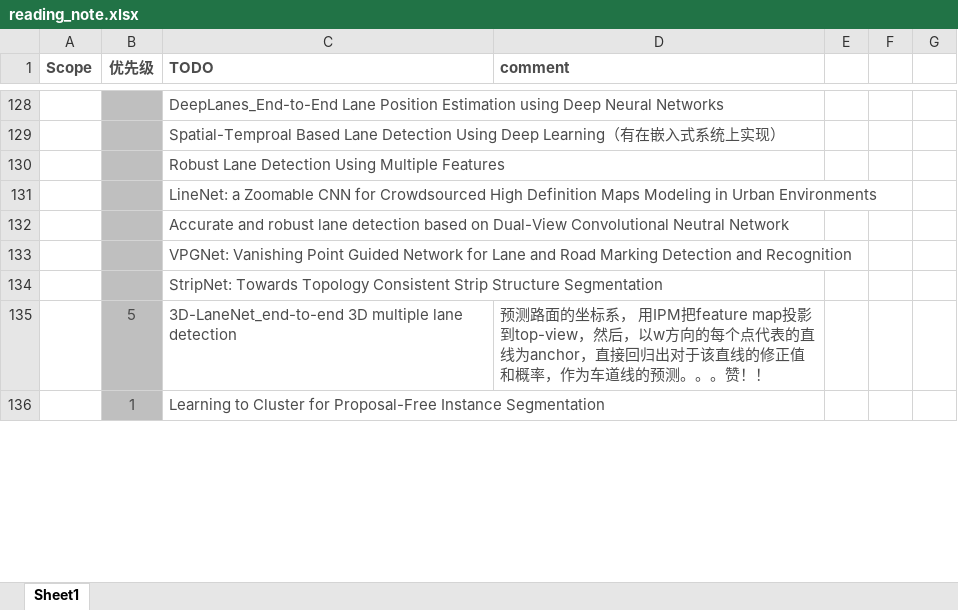
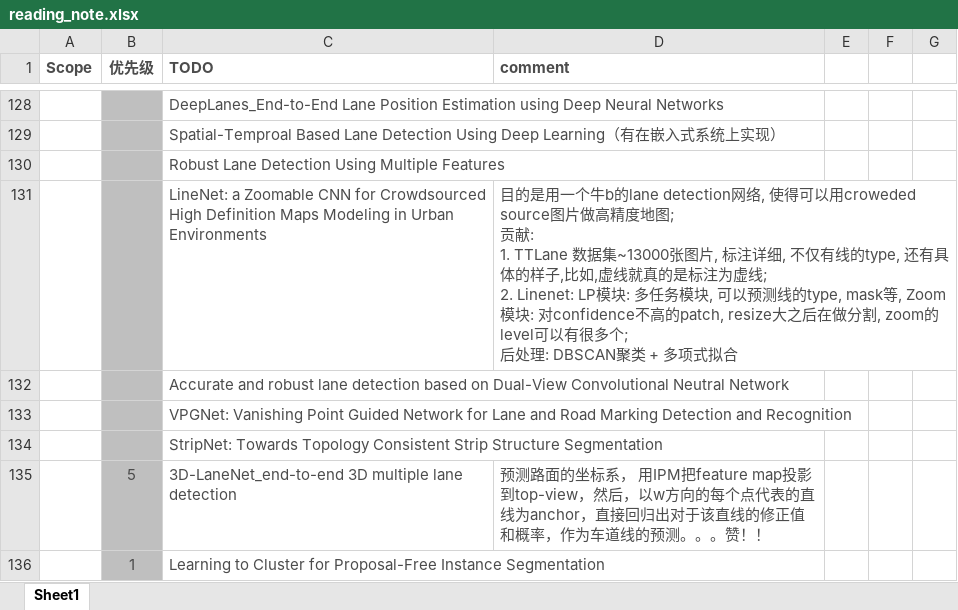
Before and after one commit to youchaoqin/reading_notes, an Excel workbook: reading_note.xlsx, sheet Sheet1, drawn as a sheet; only a part is shown, gaps mark what is left out; values as stored, in another font and other column widths than the file's, no borders; conditional formats not drawn; ↵ is a line break in a cell; the diff names each change by its address in the sheet, - before the commit and + after, or states it on an @@ line.

Commit message:
reading_note_20190112

```diff
--- a/reading_note.xlsx (sheet Sheet1)
+++ b/reading_note.xlsx (sheet Sheet1)
-D131 (comment): (empty)
+D131 (comment): 目的是用一个牛b的lane detection网络, 使得可以用croweded source图片做高精度地图; ↵ 贡献: ↵ 1. TTLane 数据集~13000张图片, 标注详细, 不仅有线的type, 还有具体的样子,比如,虚线就真的是标注为虚线; ↵ 2. Linenet: LP模块: 多任务模块, 可以预测线的type, mask等, Zoom模块: 对confidence不高的patch, resize大之后在做分割, zoom的level可以有很多个; ↵ 后处理: DBSCAN聚类 + 多项式拟合
```
